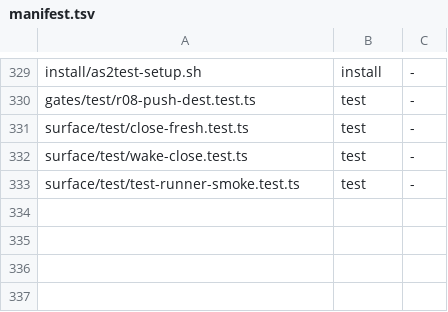
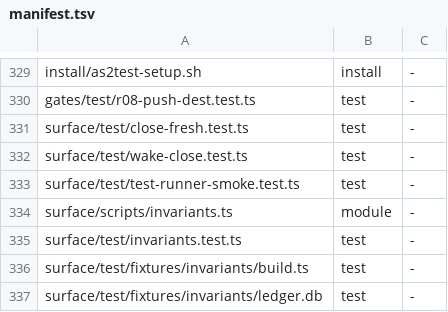
Before and after one commit to loadedsith/agent-system-2.0, a TSV file: install/manifest.tsv, drawn as a sheet; only a part is shown, gaps mark what is left out.

Commit message:
surface: invariants.ts — ledger/process invariant report ported from Plumb's watcher
Eleven invariants ported read-only into surface/scripts/invariants.ts (real
builderLabs from classifier/src/lab.ts, the surface's ledger path, laneDir for
rpc logs), plus silent-lane (alive, lease held, no write for 45 min: hung).
stale-reserved asks surface/src/errors.ts reservedStates and flags only
waiting, so a request whose lane stopped holding is no longer a false
positive; reservedStates takes a Pick of Ledger for that. Git/process
invariants skip with a reason under --as-of, without git/pgrep/ps, off a
checkout, or with no orchestrator process. Fixture ledger built through the
ledger module; 30 tests.

```diff
--- a/install/manifest.tsv
+++ b/install/manifest.tsv
@@ -333 +333,5 @@ surface/test/wake-close.test.ts	test	-
 surface/test/test-runner-smoke.test.ts	test	-
+surface/scripts/invariants.ts	module	-
+surface/test/invariants.test.ts	test	-
+surface/test/fixtures/invariants/build.ts	test	-
+surface/test/fixtures/invariants/ledger.db	test	-
```
Also changed, not shown: 5 other files.
